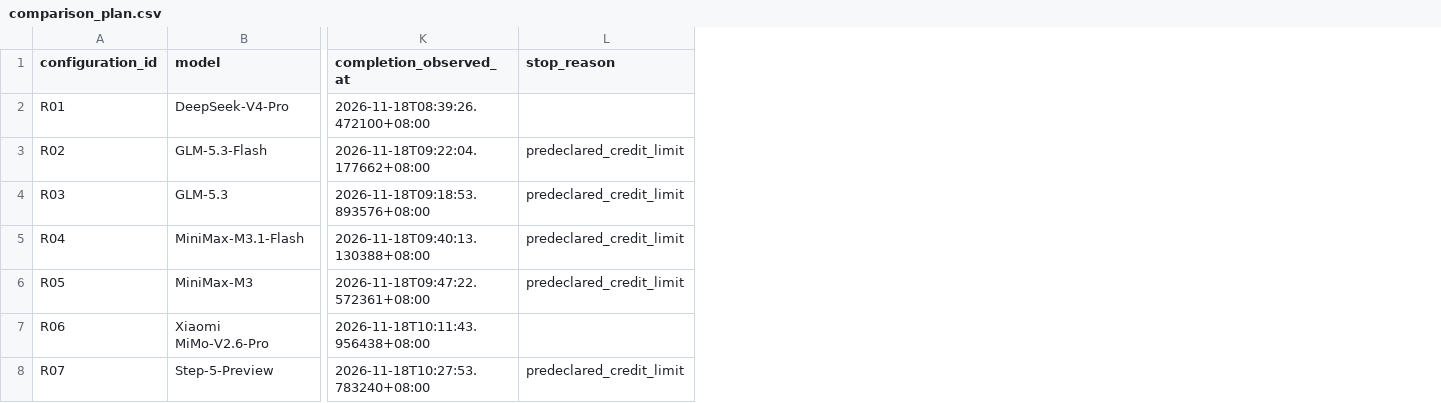
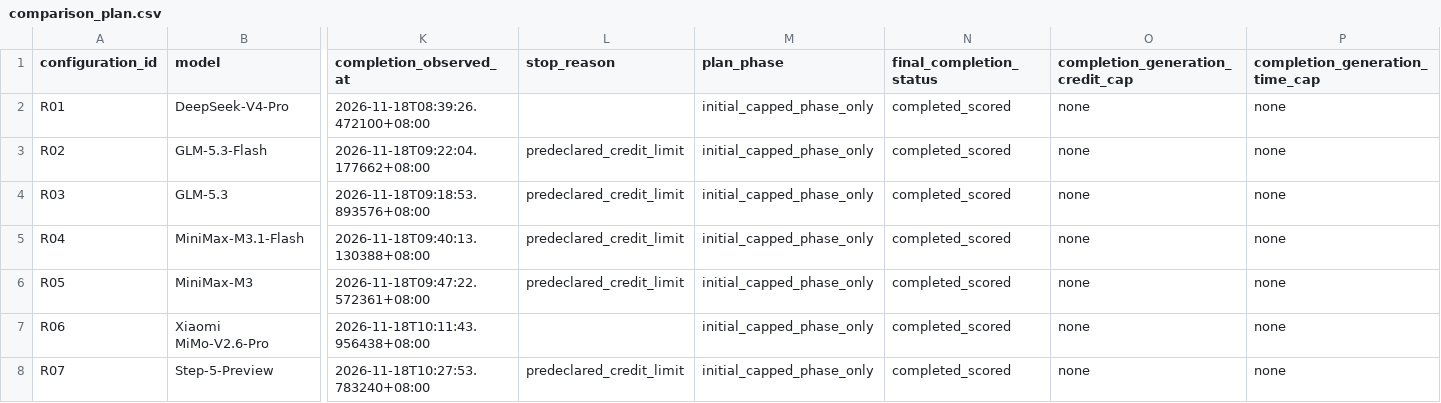
Before and after one commit to Znjmu/BIPT-Bioinformatics-Pelican-Test, a CSV file: results/v2/comparison_plan.csv, drawn as a sheet; only a part is shown, gaps mark what is left out; the diff names each change by its address in the sheet, - before the commit and + after, or states it on an @@ line.

```diff
--- a/results/v2/comparison_plan.csv
+++ b/results/v2/comparison_plan.csv
+column M (plan_phase), rows 2-8: all initial_capped_phase_only
+column N (final_completion_status), rows 2-8: all completed_scored
+column O (completion_generation_credit_cap), rows 2-8: all none
+column P (completion_generation_time_cap), rows 2-8: all none
```
Also changed, not shown: results/v2/case_scores.csv, results/v2/leaderboard.csv, 35 other files.
